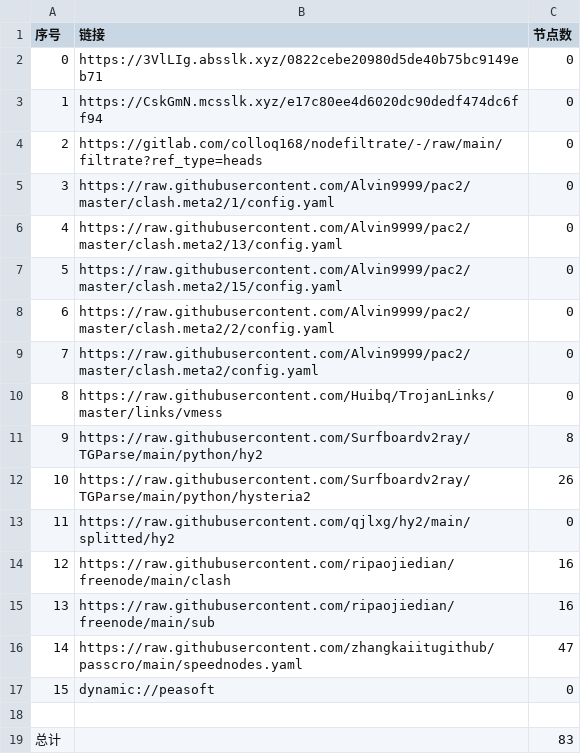
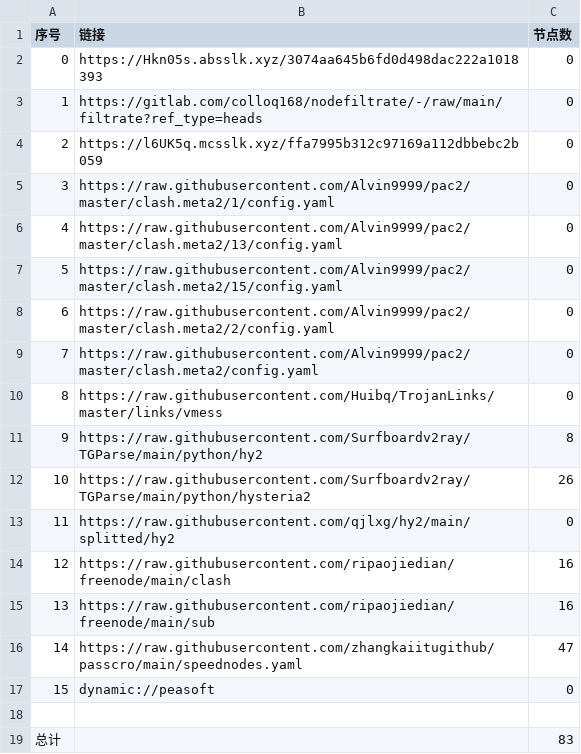
Before and after one commit to suanxidanian/AutoMergePublicNodes, a CSV file: list_result.csv, drawn as a sheet.

```diff
--- a/list_result.csv
+++ b/list_result.csv
@@ -1,5 +1,5 @@
 序号,链接,节点数
-0,https://3VlLIg.absslk.xyz/0822cebe20980d5de40b75bc9149eb71,0
-1,https://CskGmN.mcsslk.xyz/e17c80ee4d6020dc90dedf474dc6ff94,0
-2,https://gitlab.com/colloq168/nodefiltrate/-/raw/main/filtrate?ref_type=heads,0
+0,https://Hkn05s.absslk.xyz/3074aa645b6fd0d498dac222a1018393,0
+1,https://gitlab.com/colloq168/nodefiltrate/-/raw/main/filtrate?ref_type=heads,0
+2,https://l6UK5q.mcsslk.xyz/ffa7995b312c97169a112dbbebc2b059,0
 3,https://raw.githubusercontent.com/Alvin9999/pac2/master/clash.meta2/1/config.yaml,0
```
Also changed, not shown: 3 other files.
